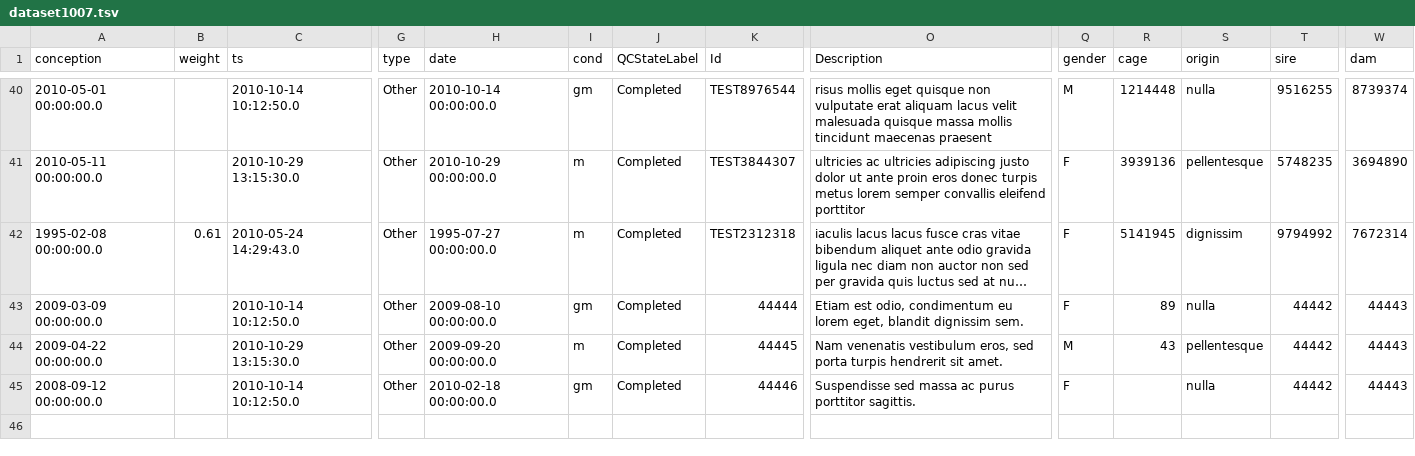
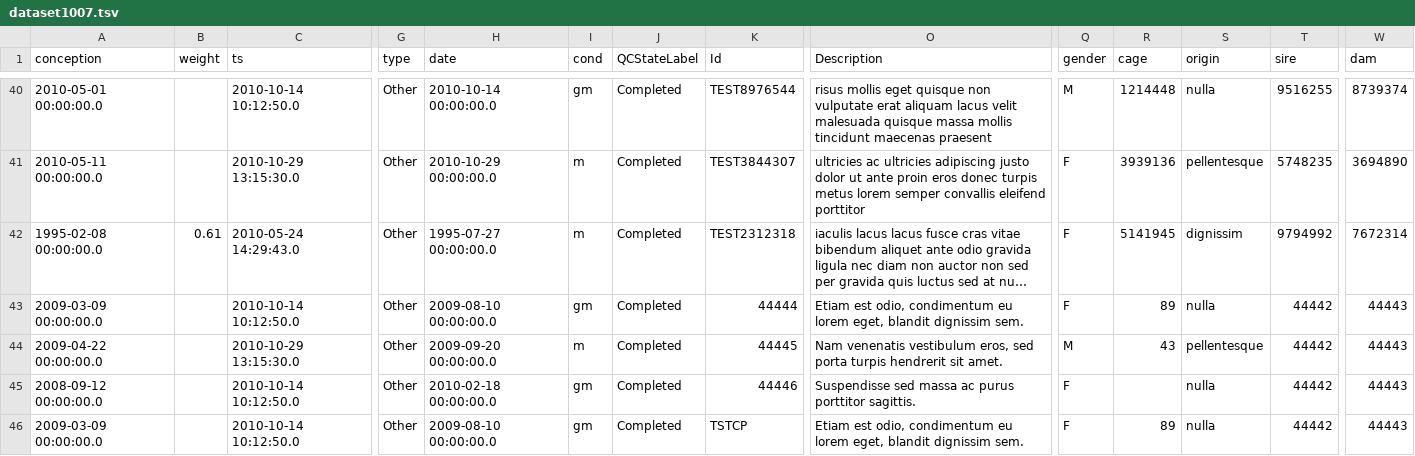
Before and after one commit to LabKey/cnprcEHRModules, a TSV file: cnprc_ehr/resources/referenceStudy/datasets/dataset1007.tsv, drawn as a sheet; only a part is shown, gaps mark what is left out; long unchanged cells end in …; rows hold the shown columns only; the diff names each change by its address in the sheet, - before the commit and + after, or states it on an @@ line.

```diff
--- a/cnprc_ehr/resources/referenceStudy/datasets/dataset1007.tsv
+++ b/cnprc_ehr/resources/referenceStudy/datasets/dataset1007.tsv
+row 46: 2009-03-09 00:00:00.0 |  | 2010-10-14 10:12:50.0 | Other | 2009-08-10 00:00:00.0 | gm | Completed | TSTCP | Etiam est odio, condimentum eu lorem eget, blandit dignissim sem. | F | 89 | nulla | 44442 | 44443
```
Also changed, not shown: cnprc_ehr/resources/referenceStudy/datasets/dataset1002.tsv, cnprc_ehr/resources/referenceStudy/datasets/dataset1012.tsv, 7 other files.
